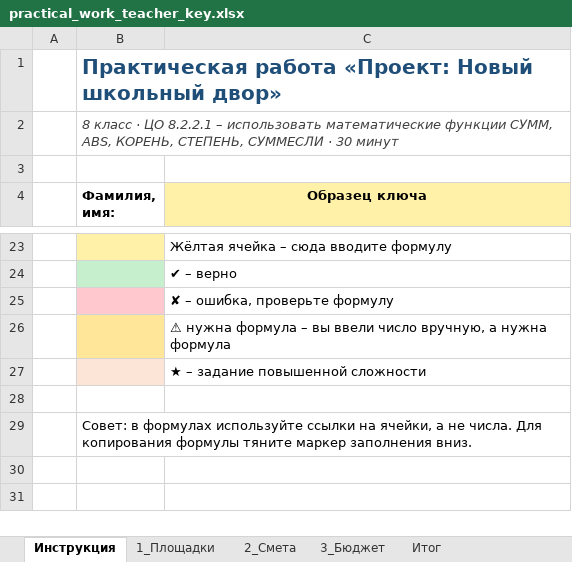
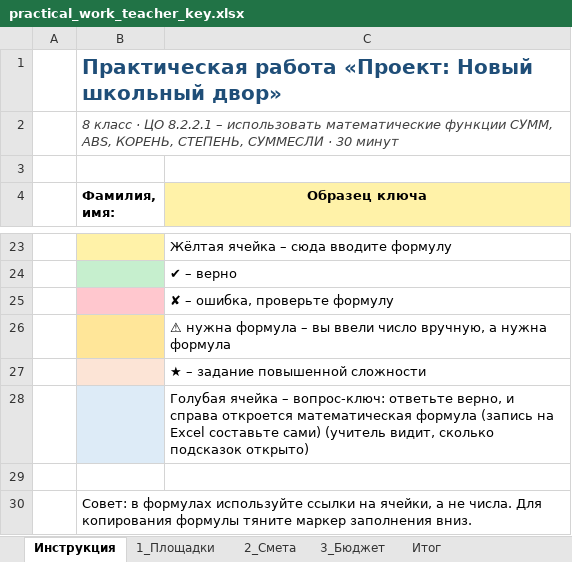
Before and after one commit to Raziyanis/fizmat, an Excel workbook: 8.2.2.1-math-functions/practical_work_teacher_key.xlsx, sheet Инструкция, drawn as a sheet; only a part is shown, gaps mark what is left out; values as stored, in another font and other column widths than the file's, no borders; the diff names each change by its address in the sheet, - before the commit and + after, or states it on an @@ line.

```diff
--- a/8.2.2.1-math-functions/practical_work_teacher_key.xlsx (sheet Инструкция)
+++ b/8.2.2.1-math-functions/practical_work_teacher_key.xlsx (sheet Инструкция)
+row 28:  |  | Голубая ячейка – вопрос-ключ: ответьте верно, и справа откроется математическая формула (запись на Excel составьте сами) (учитель видит, сколько подсказок открыто)
```
Also changed, not shown: sheet 1_Площадки, sheet 3_Бюджет, sheet 2_Смета, sheet Итог, 8.2.2.1-math-functions/practical_work_student.xlsx, 2 other files.
